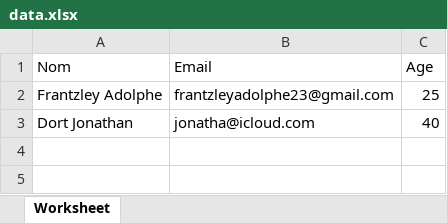
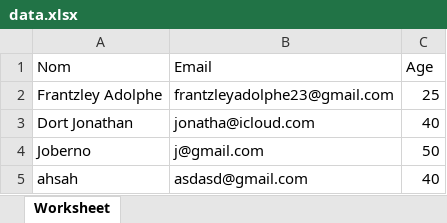
Before and after one commit to frantzleyadolphe/excel-to-mysql-php, an Excel workbook: public/uploads/data.xlsx, sheet Worksheet, drawn as a sheet; values as stored, in another font and other column widths than the file's, no borders; charts and pictures not drawn; the diff names each change by its address in the sheet, - before the commit and + after, or states it on an @@ line.

```diff
--- a/public/uploads/data.xlsx (sheet Worksheet)
+++ b/public/uploads/data.xlsx (sheet Worksheet)
+row 4: Joberno | j@gmail.com | 50
+row 5: ahsah | asdasd@gmail.com | 40
```
Also changed, not shown: 6 other files.
